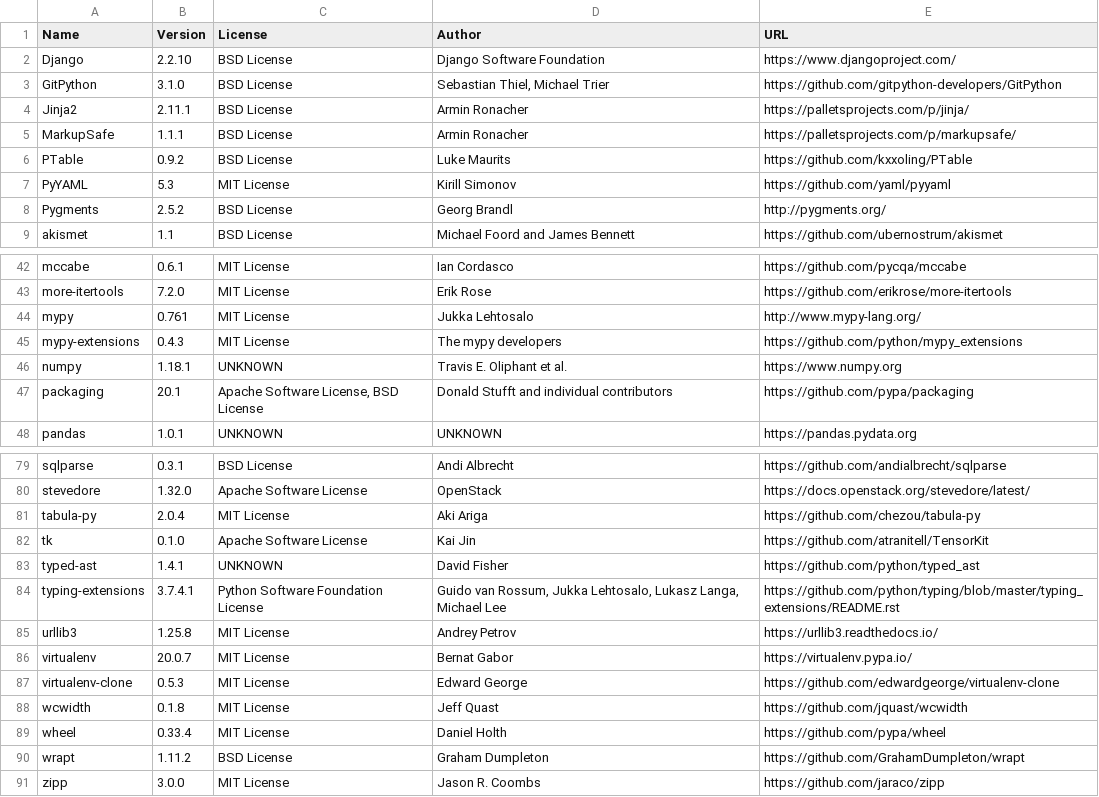
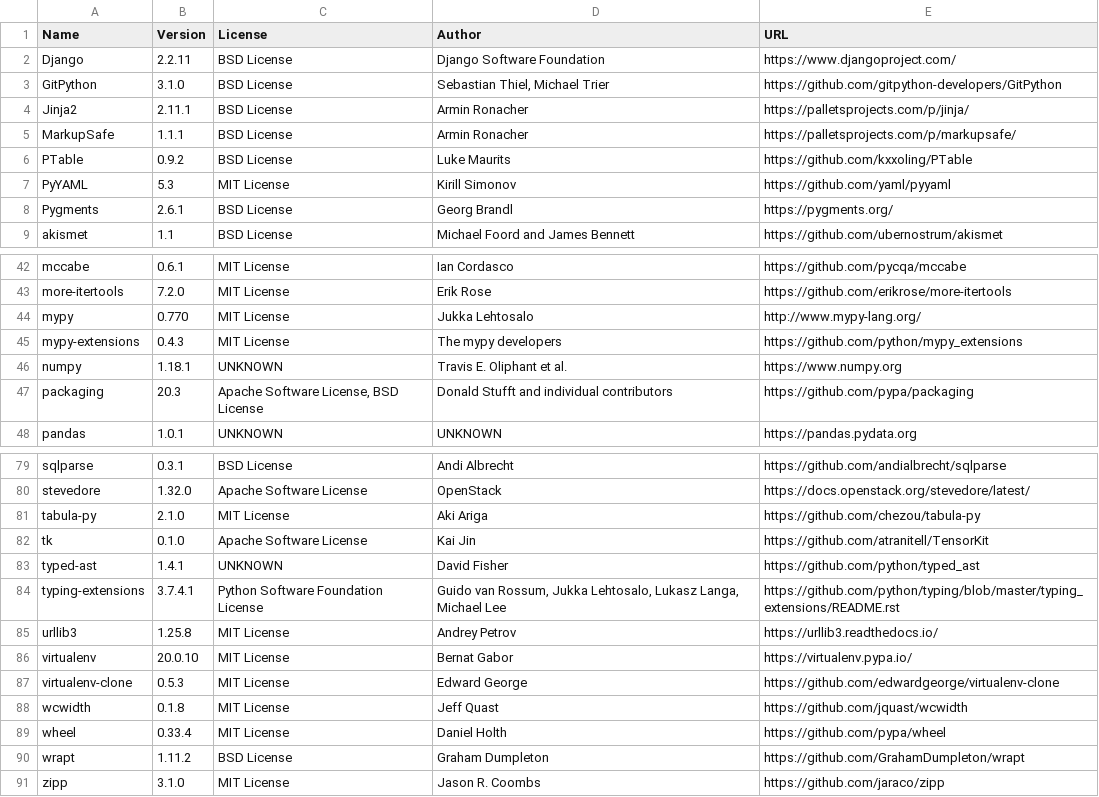
Before and after one commit to djbrown/hbscorez, a CSV file: ATTRIBUTIONS.csv, drawn as a sheet; only a part is shown, gaps mark what is left out; the diff covers the shown part only.

```diff
--- a/ATTRIBUTIONS.csv
+++ b/ATTRIBUTIONS.csv
@@ -1,3 +1,3 @@
 "Name","Version","License","Author","URL"
-"Django","2.2.10","BSD License","Django Software Foundation","https://www.djangoproject.com/"
+"Django","2.2.11","BSD License","Django Software Foundation","https://www.djangoproject.com/"
 "GitPython","3.1.0","BSD License","Sebastian Thiel, Michael Trier","https://github.com/gitpython-developers/GitPython"
@@ -7,3 +7,3 @@
 "PyYAML","5.3","MIT License","Kirill Simonov","https://github.com/yaml/pyyaml"
-"Pygments","2.5.2","BSD License","Georg Brandl","http://pygments.org/"
+"Pygments","2.6.1","BSD License","Georg Brandl","https://pygments.org/"
 "akismet","1.1","BSD License","Michael Foord and James Bennett","https://github.com/ubernostrum/akismet"
@@ -43,6 +43,6 @@
 "more-itertools","7.2.0","MIT License","Erik Rose","https://github.com/erikrose/more-itertools"
-"mypy","0.761","MIT License","Jukka Lehtosalo","http://www.mypy-lang.org/"
+"mypy","0.770","MIT License","Jukka Lehtosalo","http://www.mypy-lang.org/"
 "mypy-extensions","0.4.3","MIT License","The mypy developers","https://github.com/python/mypy_extensions"
 "numpy","1.18.1","UNKNOWN","Travis E. Oliphant et al.","https://www.numpy.org"
-"packaging","20.1","Apache Software License, BSD License","Donald Stufft and individual contributors","https://github.com/pypa/packaging"
+"packaging","20.3","Apache Software License, BSD License","Donald Stufft and individual contributors","https://github.com/pypa/packaging"
 "pandas","1.0.1","UNKNOWN","UNKNOWN","https://pandas.pydata.org"
@@ -80,3 +80,3 @@
 "stevedore","1.32.0","Apache Software License","OpenStack","https://docs.openstack.org/stevedore/latest/"
-"tabula-py","2.0.4","MIT License","Aki Ariga","https://github.com/chezou/tabula-py"
+"tabula-py","2.1.0","MIT License","Aki Ariga","https://github.com/chezou/tabula-py"
 "tk","0.1.0","Apache Software License","Kai Jin","https://github.com/atranitell/TensorKit"
@@ -85,3 +85,3 @@
 "urllib3","1.25.8","MIT License","Andrey Petrov","https://urllib3.readthedocs.io/"
-"virtualenv","20.0.7","MIT License","Bernat Gabor","https://virtualenv.pypa.io/"
+"virtualenv","20.0.10","MIT License","Bernat Gabor","https://virtualenv.pypa.io/"
 "virtualenv-clone","0.5.3","MIT License","Edward George","https://github.com/edwardgeorge/virtualenv-clone"
@@ -90,2 +90,2 @@
 "wrapt","1.11.2","BSD License","Graham Dumpleton","https://github.com/GrahamDumpleton/wrapt"
-"zipp","3.0.0","MIT License","Jason R. Coombs","https://github.com/jaraco/zipp"
+"zipp","3.1.0","MIT License","Jason R. Coombs","https://github.com/jaraco/zipp"
```
Also changed, not shown: 1 edited cell elsewhere in this file, 1 other file.
